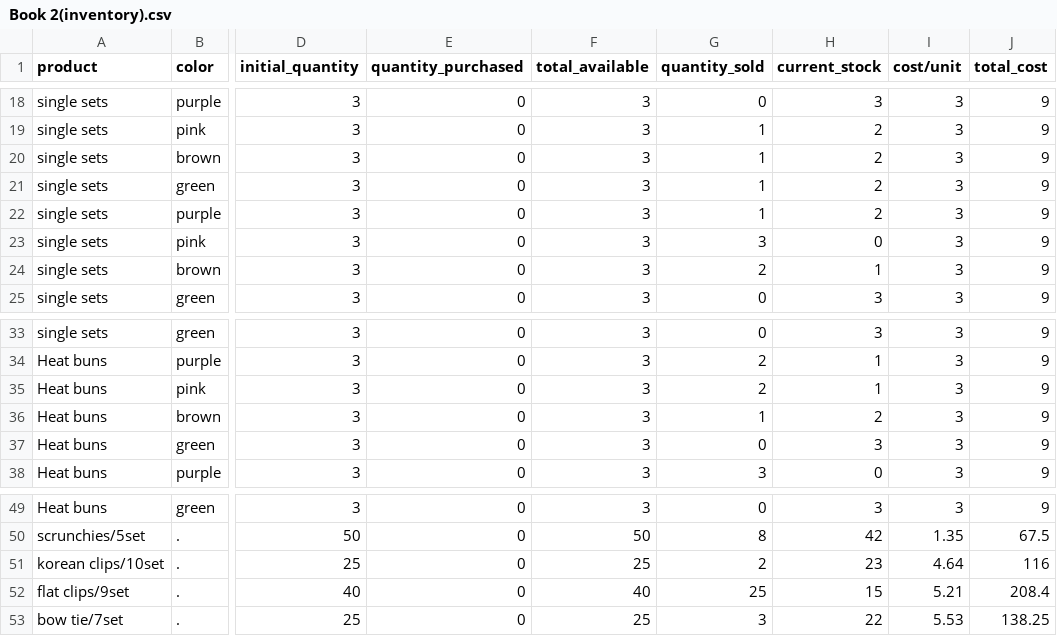
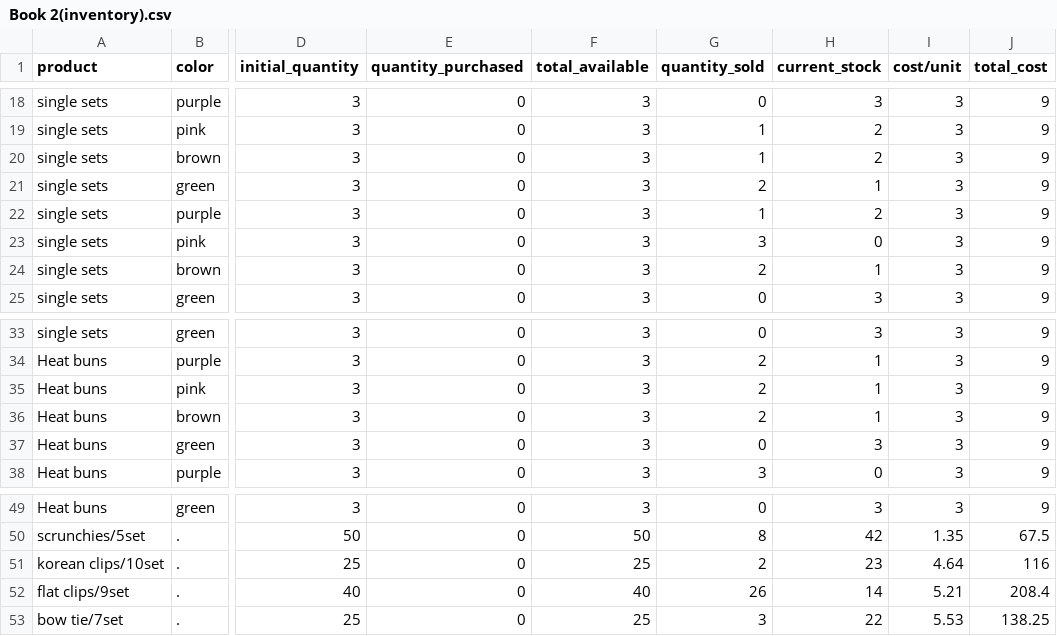
Before and after one commit to Mhmdachkar/CURLEA-SHOP, a CSV file: Book 2(inventory).csv, drawn as a sheet; only a part is shown, gaps mark what is left out; the diff names each change by its address in the sheet, - before the commit and + after, or states it on an @@ line.

```diff
--- a/Book 2(inventory).csv
+++ b/Book 2(inventory).csv
-G21 (quantity_sold): 1
+G21 (quantity_sold): 2
-H21 (current_stock): 2
+H21 (current_stock): 1
-G36 (quantity_sold): 1
+G36 (quantity_sold): 2
-H36 (current_stock): 2
+H36 (current_stock): 1
-G52 (quantity_sold): 25
+G52 (quantity_sold): 26
-H52 (current_stock): 15
+H52 (current_stock): 14
```
Also changed, not shown: 7 other files.
